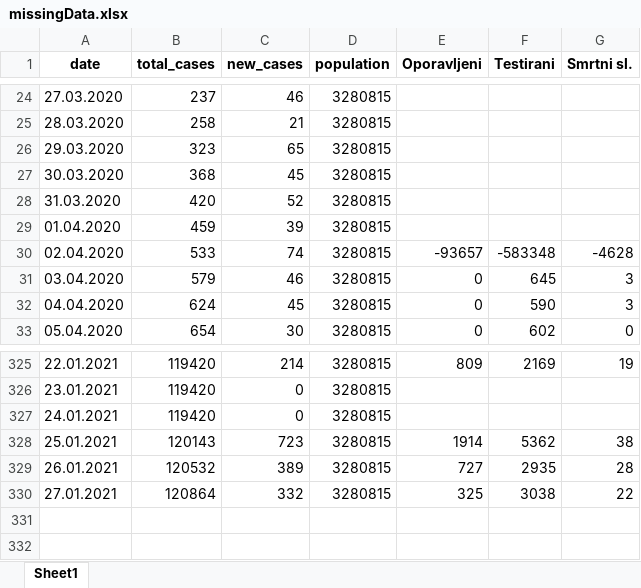
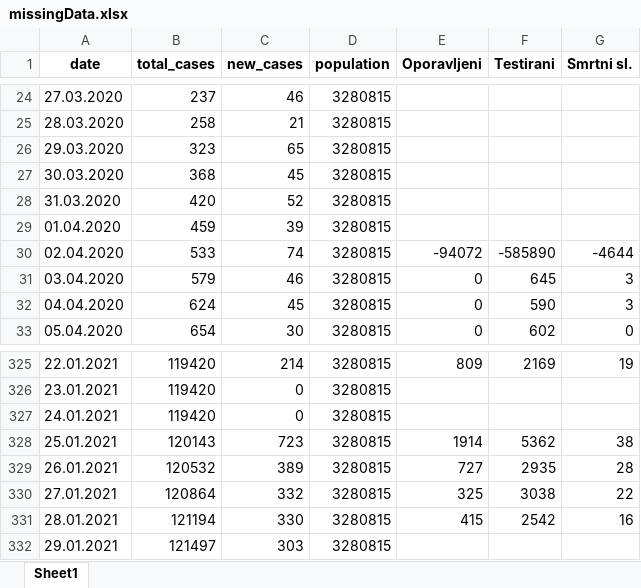
Before and after one commit to WorldWideWest/COVID-19, an Excel workbook: dataSet/cleanData/missingData.xlsx, sheet Sheet1, drawn as a sheet; only a part is shown, gaps mark what is left out; values as stored, in another font and other column widths than the file's, no borders; the diff names each change by its address in the sheet, - before the commit and + after, or states it on an @@ line.

```diff
--- a/dataSet/cleanData/missingData.xlsx (sheet Sheet1)
+++ b/dataSet/cleanData/missingData.xlsx (sheet Sheet1)
-E30 (Oporavljeni): -93657
+E30 (Oporavljeni): -94072
-F30 (Testirani): -583348
+F30 (Testirani): -585890
-G30 (Smrtni sl.): -4628
+G30 (Smrtni sl.): -4644
+row 331: 28.01.2021 | 121194 | 330 | 3280815 | 415 | 2542 | 16
+row 332: 29.01.2021 | 121497 | 303 | 3280815
```
Also changed, not shown: dataSet/cleanData/cleanData.xlsx, dataSet/cleanData/fbih.xlsx, 8 other files.
